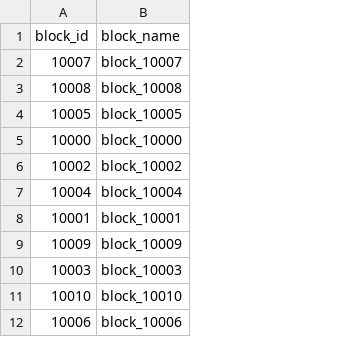
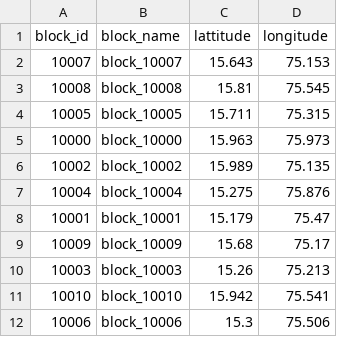
Before and after one commit to ayesha-siddiq123/generator-ms, a CSV file: transformer_generator/transformers/events/dimension_block.csv, drawn as a sheet; the diff names each change by its address in the sheet, - before the commit and + after, or states it on an @@ line.

```diff
--- a/transformer_generator/transformers/events/dimension_block.csv
+++ b/transformer_generator/transformers/events/dimension_block.csv
+column C (lattitude), rows 2-12: 15.643 | 15.81 | 15.711 | 15.963 | 15.989 | 15.275 | 15.179 | 15.68 | 15.26 | 15.942 | 15.3
+column D (longitude), rows 2-12: 75.153 | 75.545 | 75.315 | 75.973 | 75.135 | 75.876 | 75.47 | 75.17 | 75.213 | 75.541 | 75.506
```
Also changed, not shown: transformer_generator/transformers/events/dimension_cluster.csv, transformer_generator/transformers/events/dimension_district.csv, 6 other files.
